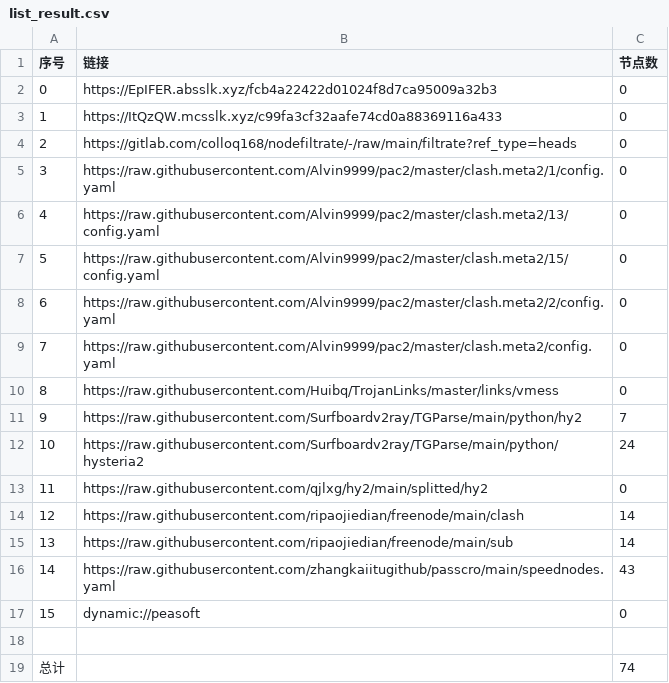
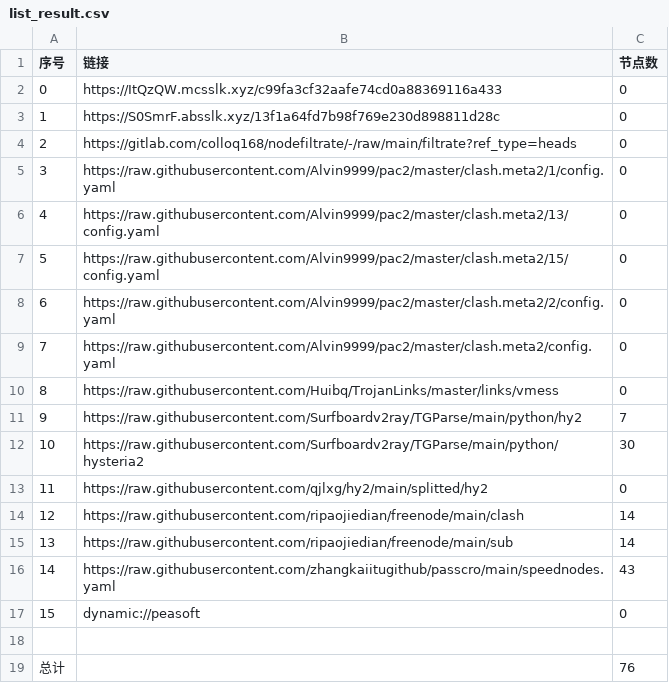
Before and after one commit to xiao99qiao/NoMoreWalls, a CSV file: list_result.csv, drawn as a sheet.

```diff
--- a/list_result.csv
+++ b/list_result.csv
@@ -1,4 +1,4 @@
 序号,链接,节点数
-0,https://EpIFER.absslk.xyz/fcb4a22422d01024f8d7ca95009a32b3,0
-1,https://ItQzQW.mcsslk.xyz/c99fa3cf32aafe74cd0a88369116a433,0
+0,https://ItQzQW.mcsslk.xyz/c99fa3cf32aafe74cd0a88369116a433,0
+1,https://S0SmrF.absslk.xyz/13f1a64fd7b98f769e230d898811d28c,0
 2,https://gitlab.com/colloq168/nodefiltrate/-/raw/main/filtrate?ref_type=heads,0
@@ -11,3 +11,3 @@
 9,https://raw.githubusercontent.com/Surfboardv2ray/TGParse/main/python/hy2,7
-10,https://raw.githubusercontent.com/Surfboardv2ray/TGParse/main/python/hysteria2,24
+10,https://raw.githubusercontent.com/Surfboardv2ray/TGParse/main/python/hysteria2,30
 11,https://raw.githubusercontent.com/qjlxg/hy2/main/splitted/hy2,0
@@ -18,2 +18,2 @@
 
-总计,,74
+总计,,76
```
Also changed, not shown: 6 other files.
